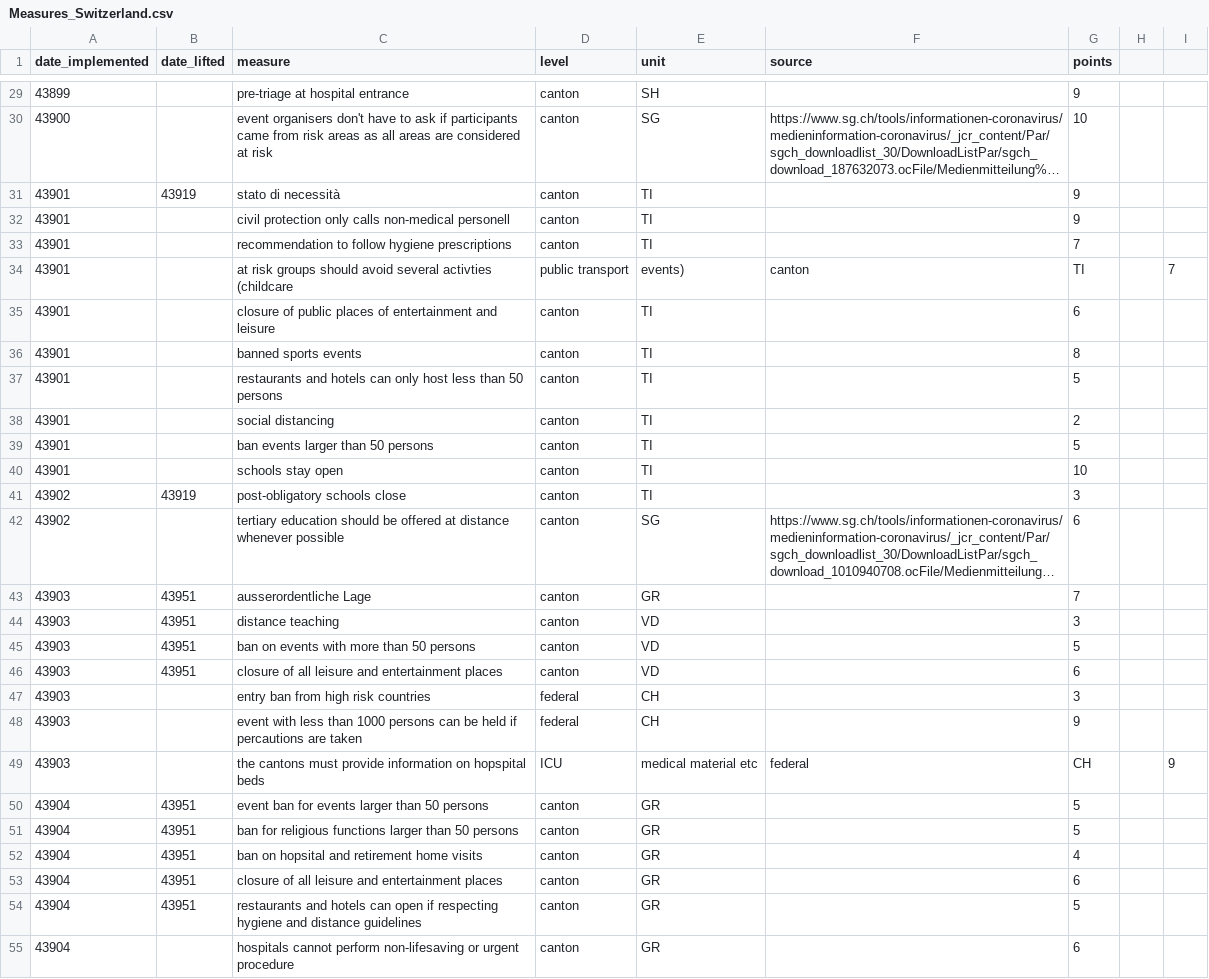
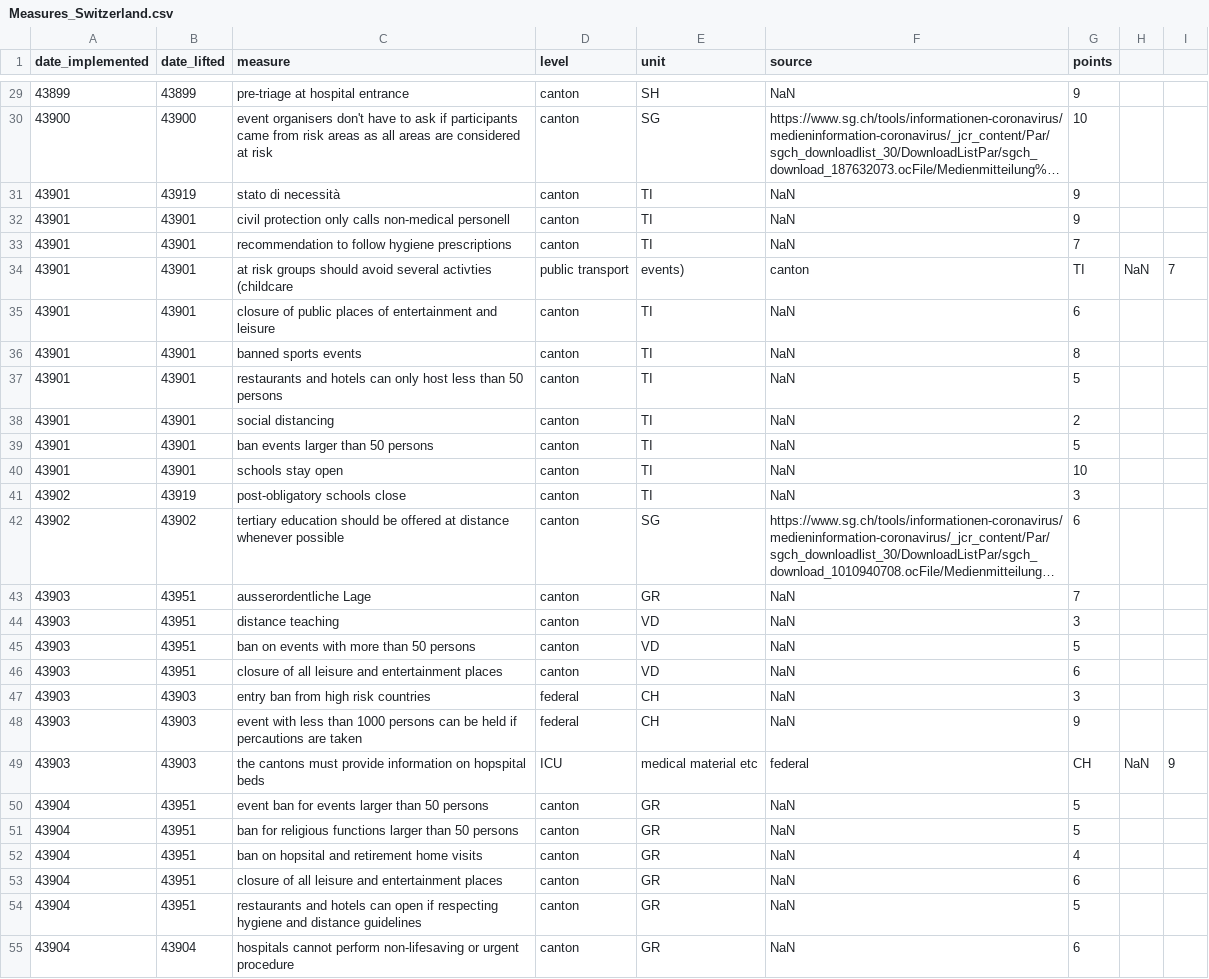
Before and after one commit to codevscovid19/data_sources, a CSV file: Measures_Switzerland.csv, drawn as a sheet; only a part is shown, gaps mark what is left out; long unchanged cells end in …; the diff covers the shown part only; the diff names each change by its address in the sheet, - before the commit and + after, or states it on an @@ line.

```diff
--- a/Measures_Switzerland.csv
+++ b/Measures_Switzerland.csv
-B29 (date_lifted): (empty)
+B29 (date_lifted): 43899
-F29 (source): (empty)
+F29 (source): NaN
-B30 (date_lifted): (empty)
+B30 (date_lifted): 43900
-F31:F33 (source): (empty)
+F31:F33 (source): NaN
-B32:B40 (date_lifted): (empty)
+B32:B40 (date_lifted): 43901
-H34: (empty)
+H34: NaN
-F35:F41 (source): (empty)
+F35:F41 (source): NaN
-B42 (date_lifted): (empty)
+B42 (date_lifted): 43902
-F43:F48 (source): (empty)
+F43:F48 (source): NaN
-B47:B49 (date_lifted): (empty)
+B47:B49 (date_lifted): 43903
-H49: (empty)
+H49: NaN
-F50:F55 (source): (empty)
+F50:F55 (source): NaN
-B55 (date_lifted): (empty)
+B55 (date_lifted): 43904
```
Also changed, not shown: 132 edited cells elsewhere in this file.
